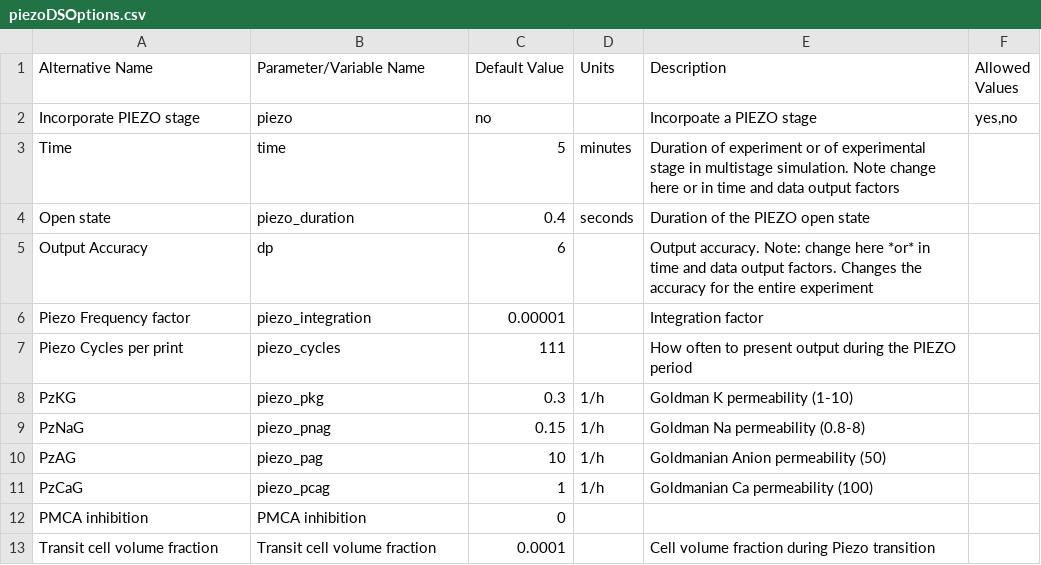
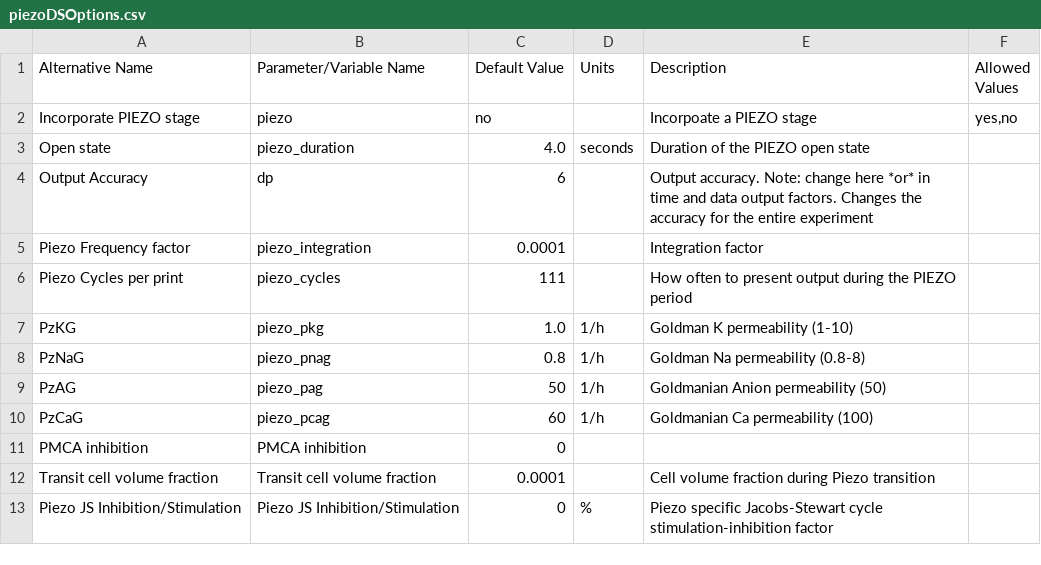
Before and after one commit to sdrogers/redcellmodeljava, a CSV file: RedBloodCellModel/src/SettingFiles/piezoDSOptions.csv, drawn as a sheet.

Commit message:
Changes to lifespan
Note - need to refactor the whole PIEZO business once we're happy

```diff
--- a/RedBloodCellModel/src/SettingFiles/piezoDSOptions.csv
+++ b/RedBloodCellModel/src/SettingFiles/piezoDSOptions.csv
@@ -2,12 +2,12 @@ Alternative Name,Parameter/Variable Name,Default Value,Units,Description,Allowed
 Incorporate PIEZO stage,piezo,no,,Incorpoate a PIEZO stage,"yes,no"
-Time,time,5,minutes,Duration of experiment or of experimental stage in multistage simulation. Note change here or in time and data output factors,
-Open state,piezo_duration,0.4,seconds,Duration of the PIEZO open state,
+Open state,piezo_duration,4.0,seconds,Duration of the PIEZO open state,
 Output Accuracy,dp,6,,Output accuracy. Note: change here *or* in time and data output factors. Changes the accuracy for the entire experiment,
-Piezo Frequency factor,piezo_integration,0.00001,,Integration factor,
+Piezo Frequency factor,piezo_integration,0.0001,,Integration factor,
 Piezo Cycles per print,piezo_cycles,111,,How often to present output during the PIEZO period,
-PzKG,piezo_pkg,0.3,1/h,Goldman K permeability (1-10),
-PzNaG,piezo_pnag,0.15,1/h,Goldman Na permeability (0.8-8),
-PzAG,piezo_pag,10,1/h,Goldmanian Anion permeability (50),
-PzCaG,piezo_pcag,1,1/h,Goldmanian Ca permeability (100),
+PzKG,piezo_pkg,1.0,1/h,Goldman K permeability (1-10),
+PzNaG,piezo_pnag,0.8,1/h,Goldman Na permeability (0.8-8),
+PzAG,piezo_pag,50,1/h,Goldmanian Anion permeability (50),
+PzCaG,piezo_pcag,60,1/h,Goldmanian Ca permeability (100),
 PMCA inhibition,PMCA inhibition,0,,,
 Transit cell volume fraction,Transit cell volume fraction,0.0001,,Cell volume fraction during Piezo transition,
+Piezo JS Inhibition/Stimulation,Piezo JS Inhibition/Stimulation,0,%,Piezo specific Jacobs-Stewart cycle stimulation-inhibition factor,
```
Also changed, not shown: 3 other files.
